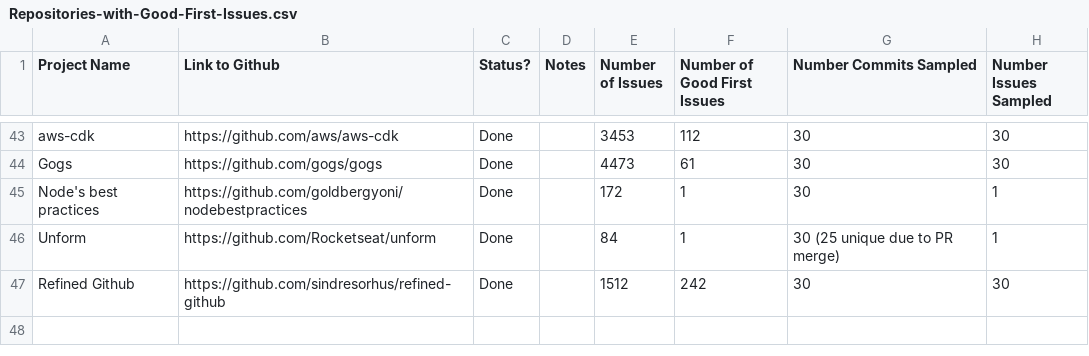
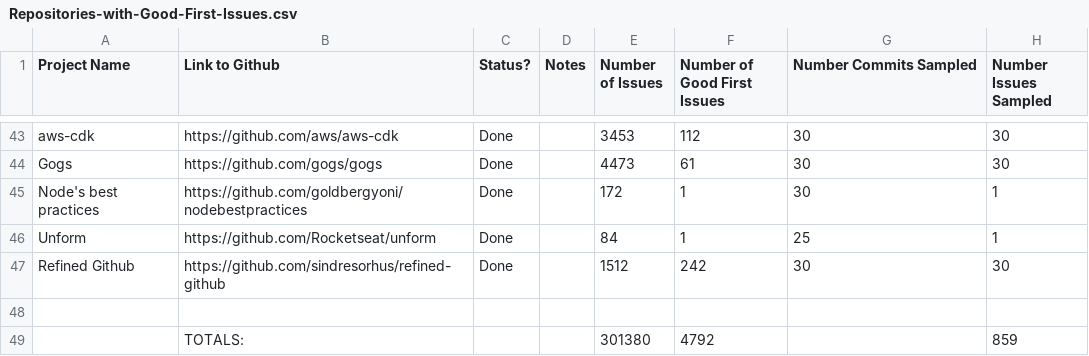
Before and after one commit to dalderliesten/Good-First-Issue, a CSV file: Sample Set/Repositories-with-Good-First-Issues.csv, drawn as a sheet; only a part is shown, gaps mark what is left out.

Commit message:
Add All Issues
Added an overview document for all the issues that were analyzed for
final stats and data.

```diff
--- a/Sample Set/Repositories-with-Good-First-Issues.csv
+++ b/Sample Set/Repositories-with-Good-First-Issues.csv
@@ -45,3 +45,5 @@ Gogs,https://github.com/gogs/gogs ,Done,,4473,61,30,30
 Node's best practices,https://github.com/goldbergyoni/nodebestpractices ,Done,,172,1,30,1
-Unform,https://github.com/Rocketseat/unform ,Done,,84,1,30 (25 unique due  to PR  merge),1
+Unform,https://github.com/Rocketseat/unform ,Done,,84,1,25,1
 Refined Github,https://github.com/sindresorhus/refined-github ,Done,,1512,242,30,30
+,,,,,,,
+,TOTALS:,,,301380,4792,,859
```
Also changed, not shown: 2 other files.
